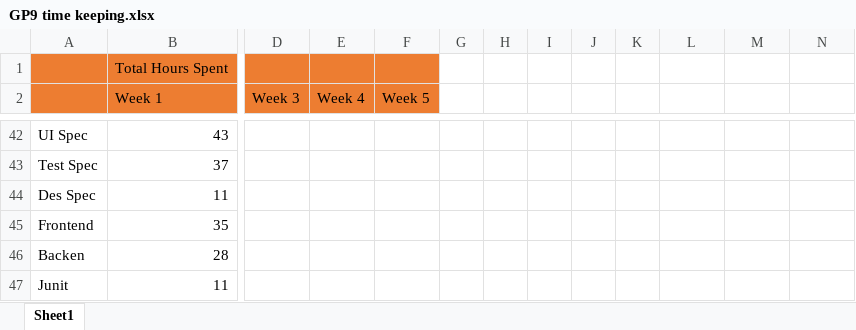
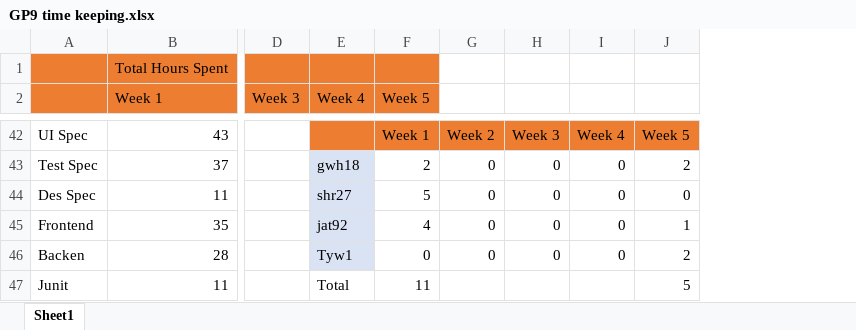
Before and after one commit to Skadoot/GP9, an Excel workbook: config/GP9 time keeping.xlsx, sheet Sheet1, drawn as a sheet; only a part is shown, gaps mark what is left out; values as stored, in another font and other column widths than the file's, no borders; charts and pictures not drawn; removed rows and columns are numbered as before the commit, all else as after; rows hold the shown columns only; the diff covers the shown part only; the diff names each change by its address in the sheet, - before the commit and + after, or states it on an @@ line.

Commit message:
Updated Time sheet to include those pesky missing blogs from yesterday <3

```diff
--- a/config/GP9 time keeping.xlsx (sheet Sheet1)
+++ b/config/GP9 time keeping.xlsx (sheet Sheet1)
-column G, empty
-column H, empty
-column I, empty
-column J, empty
-column K, empty
+column G, row 42: Week 2
-E42:F42 fill: none
+E42:F42 fill: #ED7D31
-F42 (Week 5): (empty)
+F42 (Week 5): Week 1
-H42:J42 fill: none
+H42:J42 fill: #ED7D31
-H42: (empty)
+H42: Week 3
-I42: (empty)
+I42: Week 4
-J42: (empty)
+J42: Week 5
-row 43: Test Spec | 37
-row 44: Des Spec | 11
-row 45: Frontend | 35
-row 46: Backen | 28
+row 43: Test Spec | 37 |  | gwh18 | 2 | 0 | 0 | 0 | 2
+row 44: Des Spec | 11 |  | shr27 | 5 | 0 | 0 | 0 | 0
+row 45: Frontend | 35 |  | jat92 | 4 | 0 | 0 | 0 | 1
+row 46: Backen | 28 |  | Tyw1 | 0 | 0 | 0 | 0 | 2
-E47 (Week 4): (empty)
+E47 (Week 4): Total
-F47 (Week 5): (empty)
+F47 (Week 5): 11
-J47: (empty)
+J47: 5
```
Also changed, not shown: 20 added rows, 20 removed rows, 1 moved row, 10 edited cells and cell formats elsewhere in this sheet, formulas that keep their value, charts or pictures.
